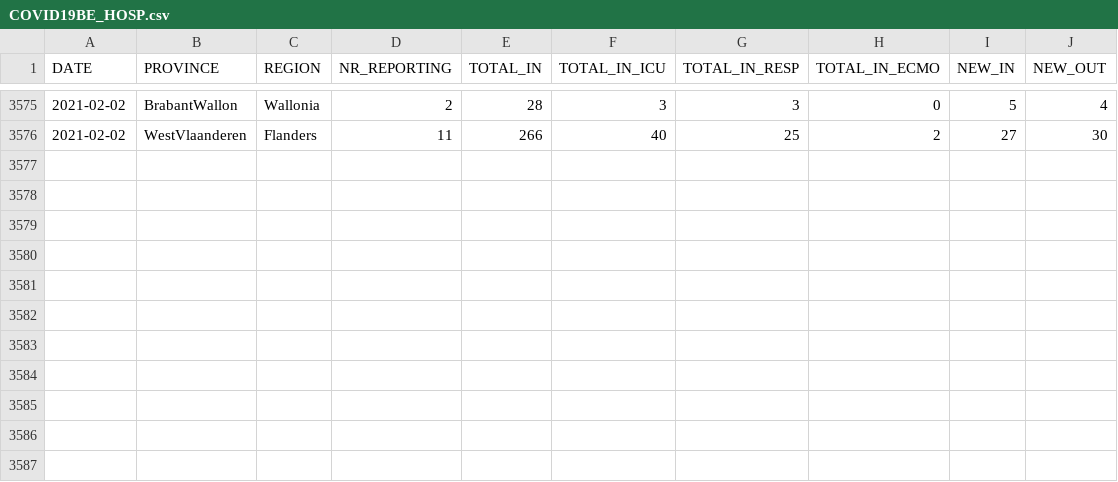
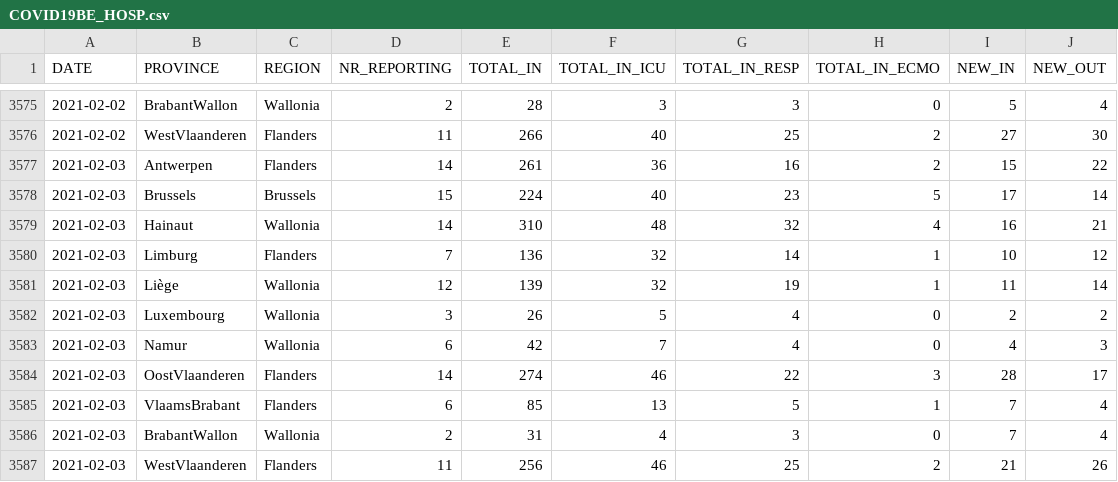
Before and after one commit to fredebaene/covid, a CSV file: data/COVID19BE_HOSP.csv, drawn as a sheet; only a part is shown, gaps mark what is left out.

```diff
--- a/data/COVID19BE_HOSP.csv
+++ b/data/COVID19BE_HOSP.csv
@@ -3576 +3576,12 @@
 2021-02-02,"WestVlaanderen","Flanders",11,266,40,25,2,27,30
+2021-02-03,"Antwerpen","Flanders",14,261,36,16,2,15,22
+2021-02-03,"Brussels","Brussels",15,224,40,23,5,17,14
+2021-02-03,"Hainaut","Wallonia",14,310,48,32,4,16,21
+2021-02-03,"Limburg","Flanders",7,136,32,14,1,10,12
+2021-02-03,"Liège","Wallonia",12,139,32,19,1,11,14
+2021-02-03,"Luxembourg","Wallonia",3,26,5,4,0,2,2
+2021-02-03,"Namur","Wallonia",6,42,7,4,0,4,3
+2021-02-03,"OostVlaanderen","Flanders",14,274,46,22,3,28,17
+2021-02-03,"VlaamsBrabant","Flanders",6,85,13,5,1,7,4
+2021-02-03,"BrabantWallon","Wallonia",2,31,4,3,0,7,4
+2021-02-03,"WestVlaanderen","Flanders",11,256,46,25,2,21,26
```
Also changed, not shown: data/COVID19BE_CASES_MUNI_CUM.csv, data/COVID19BE_MORT.csv, 5 other files.
